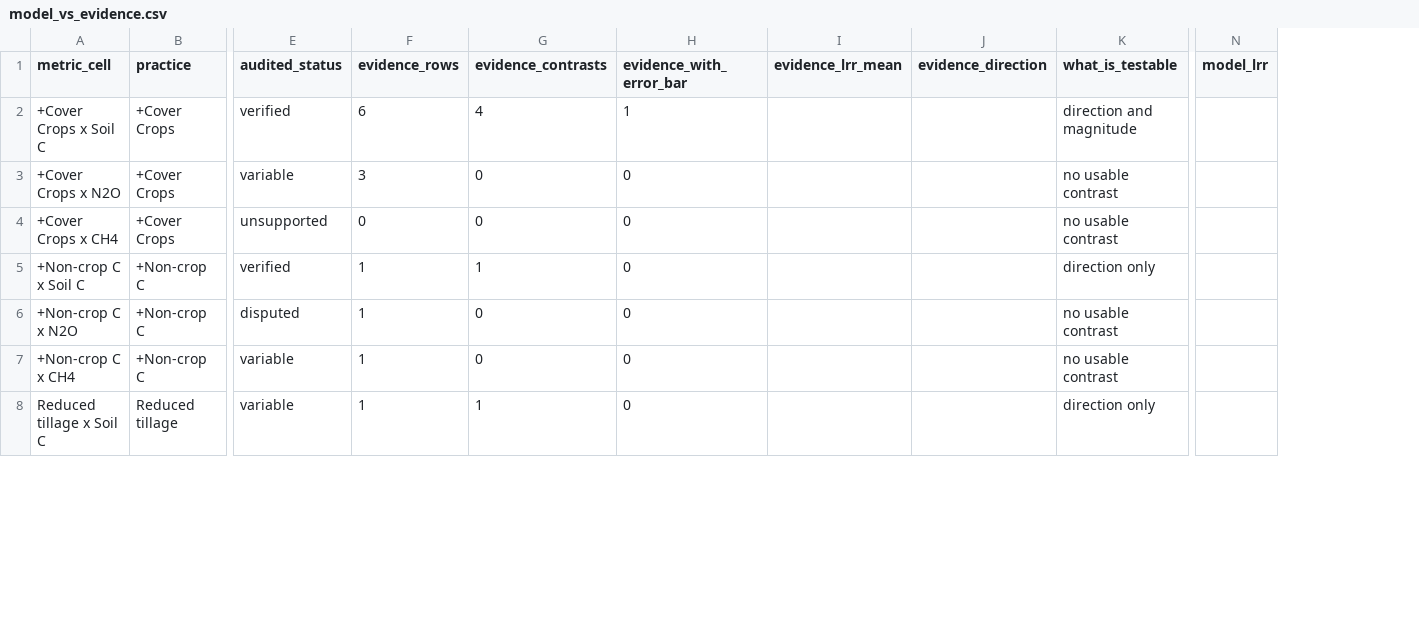
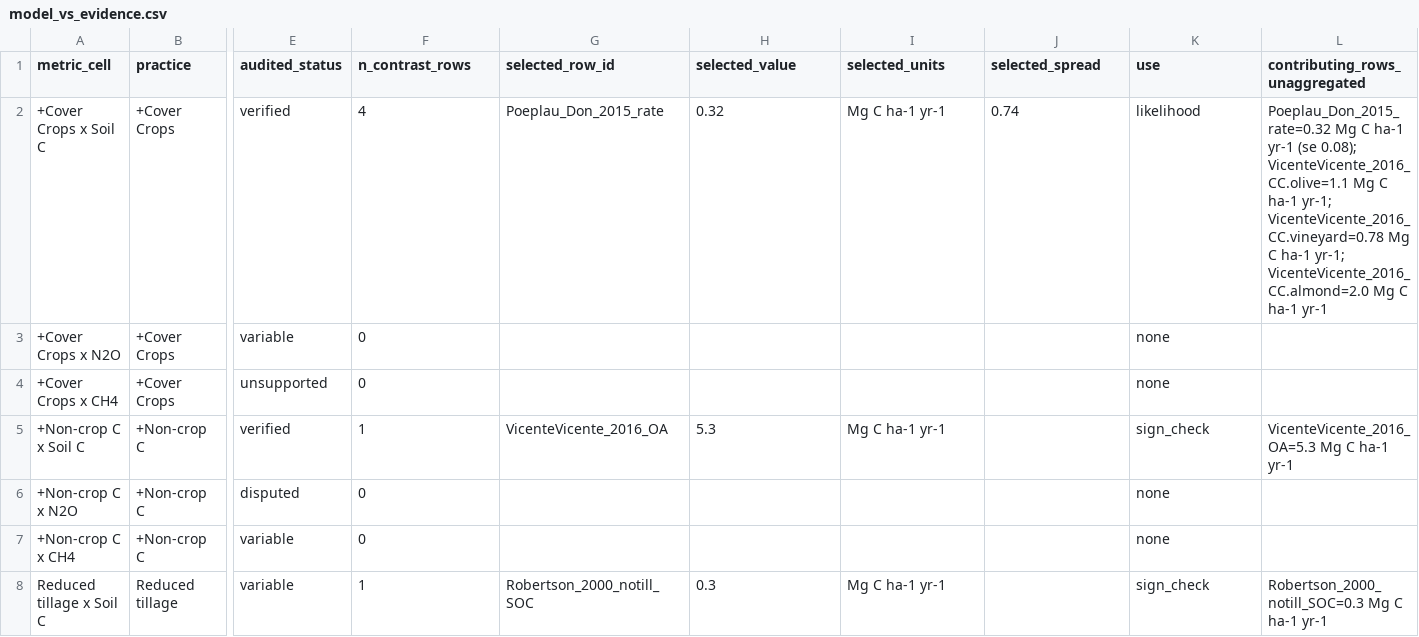
Before and after one commit to ccmmf/cal-val-data, a CSV file: data_raw/statewide_benchmarking/model_vs_evidence.csv, drawn as a sheet; only a part is shown, gaps mark what is left out; removed rows and columns are numbered as before the commit, all else as after; the diff covers the shown part only; the diff names each change by its address in the sheet, - before the commit and + after, or states it on an @@ line.

```diff
--- a/data_raw/statewide_benchmarking/model_vs_evidence.csv
+++ b/data_raw/statewide_benchmarking/model_vs_evidence.csv
-column F (evidence_rows), rows 2-8: 6 | 3 | 0 | 1 | 1 | 1 | 1
+column G (selected_row_id), rows 2-8: Poeplau_Don_2015_rate |  |  | VicenteVicente_2016_OA |  |  | Robertson_2000_notill_SOC
+column L (contributing_rows_unaggregated), rows 2-8: Poeplau_Don_2015_rate=0.32 Mg C ha-1 yr-1 (se 0.08); VicenteVicente_2016_CC.olive=1.1 Mg C ha-1 yr-1; VicenteVicente_2016_CC.vineyard=0.78 Mg C ha-1 yr-1; VicenteVicente_2016_CC.almond=2.0 Mg C ha-1 yr-1 |  |  | VicenteVicente_2016_OA=5.3 Mg C ha-1 yr-1 |  |  | Robertson_2000_notill_SOC=0.3 Mg C ha-1 yr-1
-column N (model_lrr), empty
-F1: evidence_contrasts
+F1: n_contrast_rows
-H1: evidence_with_error_bar
+H1: selected_value
-I1: evidence_lrr_mean
+I1: selected_units
-J1: evidence_direction
+J1: selected_spread
-K1: what_is_testable
+K1: use
-H2 (selected_value): 1
+H2 (selected_value): 0.32
-I2 (selected_units): (empty)
+I2 (selected_units): Mg C ha-1 yr-1
-J2 (selected_spread): (empty)
+J2 (selected_spread): 0.74
-K2 (use): direction and magnitude
+K2 (use): likelihood
-H3:H4 (selected_value): 0
+H3:H4 (selected_value): (empty)
-K3:K4 (use): no usable contrast
+K3:K4 (use): none
-H5 (selected_value): 0
+H5 (selected_value): 5.3
-I5 (selected_units): (empty)
+I5 (selected_units): Mg C ha-1 yr-1
-K5 (use): direction only
+K5 (use): sign_check
-H6:H7 (selected_value): 0
+H6:H7 (selected_value): (empty)
-K6:K7 (use): no usable contrast
+K6:K7 (use): none
-H8 (selected_value): 0
+H8 (selected_value): 0.3
-I8 (selected_units): (empty)
+I8 (selected_units): Mg C ha-1 yr-1
-K8 (use): direction only
+K8 (use): sign_check
```
Also changed, not shown: 35 edited cells elsewhere in this file, 3 other files.
